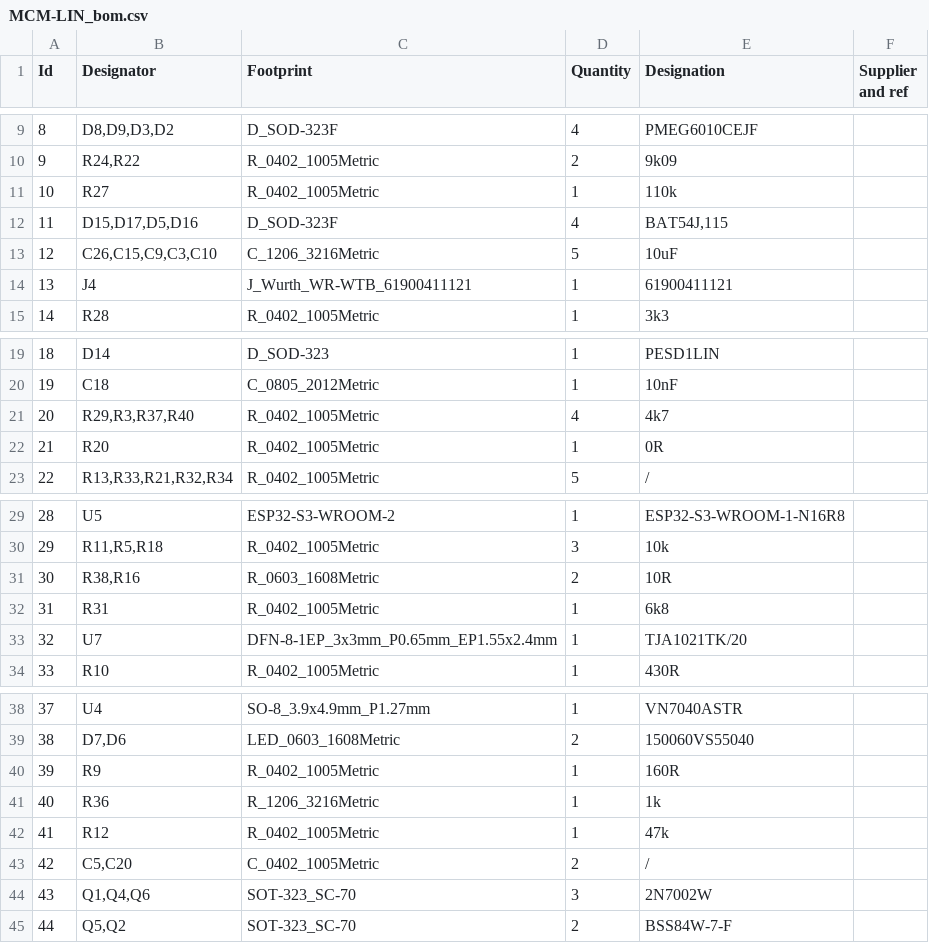
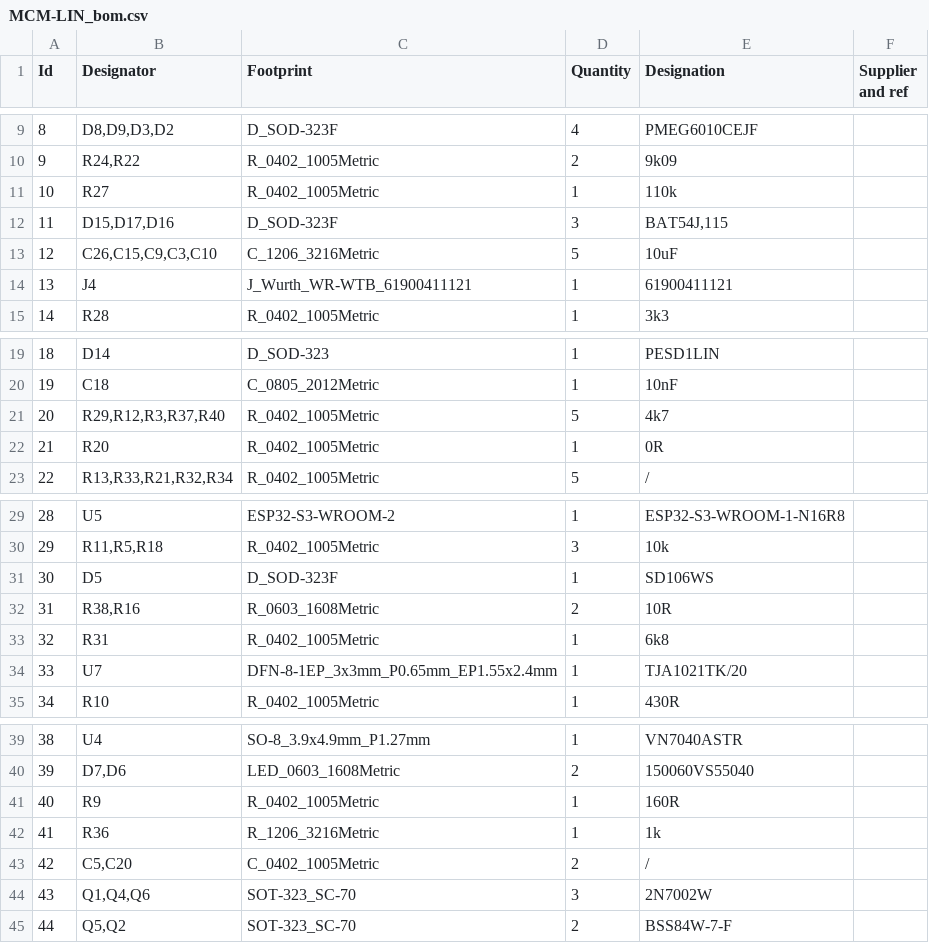
Before and after one commit to melexis/mcm-lin-pcb, a CSV file: fabrication/v1_2/MCM-LIN_bom.csv, drawn as a sheet; only a part is shown, gaps mark what is left out; removed rows and columns are numbered as before the commit, all else as after; the diff names each change by its address in the sheet, - before the commit and + after, or states it on an @@ line.

```diff
--- a/fabrication/v1_2/MCM-LIN_bom.csv
+++ b/fabrication/v1_2/MCM-LIN_bom.csv
-B12 (Designator): D15,D17,D5,D16
+B12 (Designator): D15,D17,D16
-D12 (Quantity): 4
+D12 (Quantity): 3
-B21 (Designator): R29,R3,R37,R40
+B21 (Designator): R29,R12,R3,R37,R40
-D21 (Quantity): 4
+D21 (Quantity): 5
+row 31: 30 | D5 | D_SOD-323F | 1 | SD106WS
@@ column A (Id) renumbered between rows 32 and 42 @@
-row 42: 41 | R12 | R_0402_1005Metric | 1 | 47k
```
Also changed, not shown: fabrication/v1_2/MCM-LIN-top-pos.csv, 23 other files.
